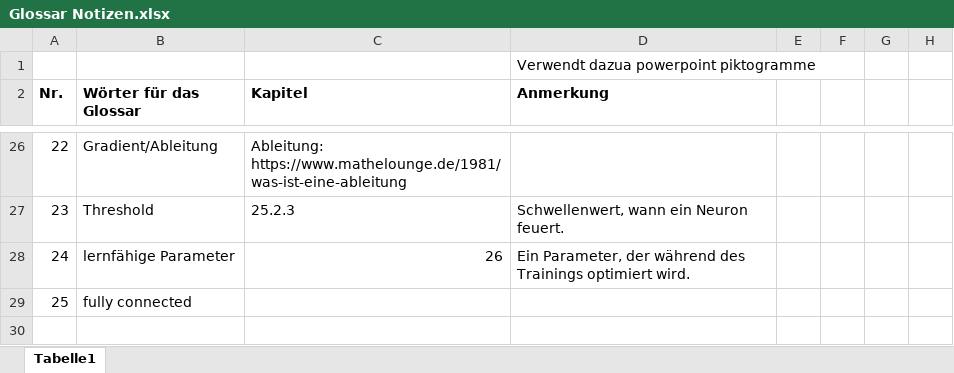
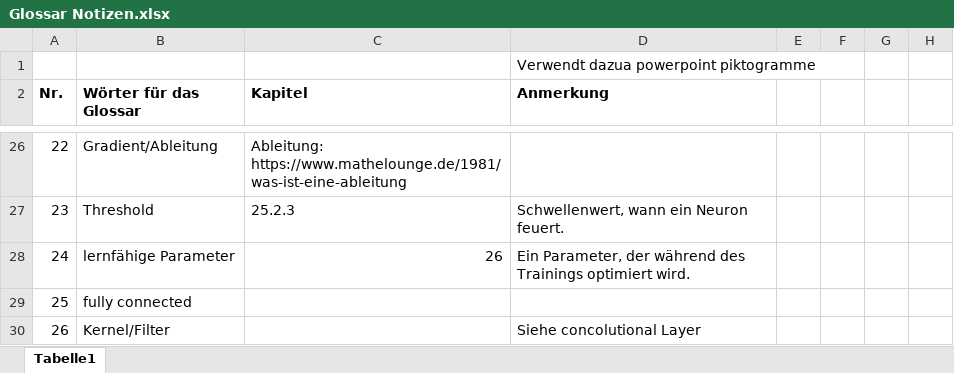
Before and after one commit to Duskfen/Duskfen_Allgemeine_Dokumente, an Excel workbook: Maschinelles Lernen/Glossar Notizen.xlsx, sheet Tabelle1, drawn as a sheet; only a part is shown, gaps mark what is left out; values as stored, in another font and other column widths than the file's, no borders; the diff names each change by its address in the sheet, - before the commit and + after, or states it on an @@ line.

```diff
--- a/Maschinelles Lernen/Glossar Notizen.xlsx (sheet Tabelle1)
+++ b/Maschinelles Lernen/Glossar Notizen.xlsx (sheet Tabelle1)
+row 30: 26 | Kernel/Filter |  | Siehe concolutional Layer
```
Also changed, not shown: 1 other file.
